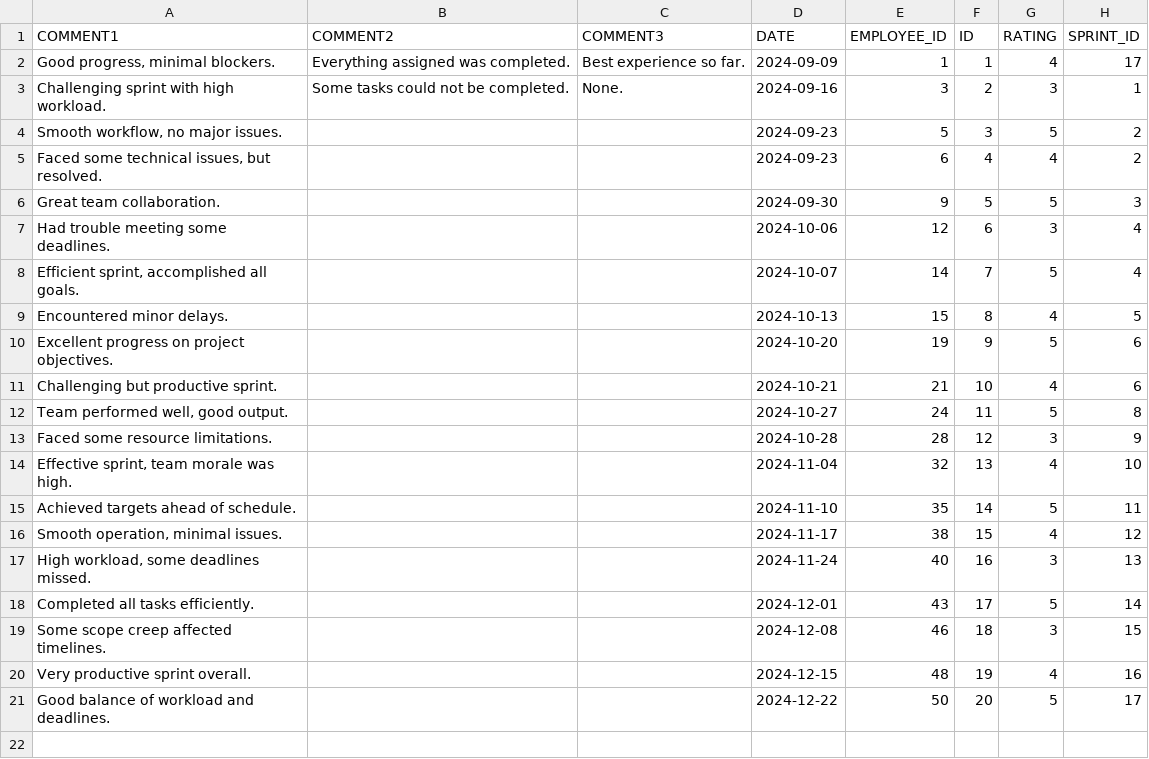
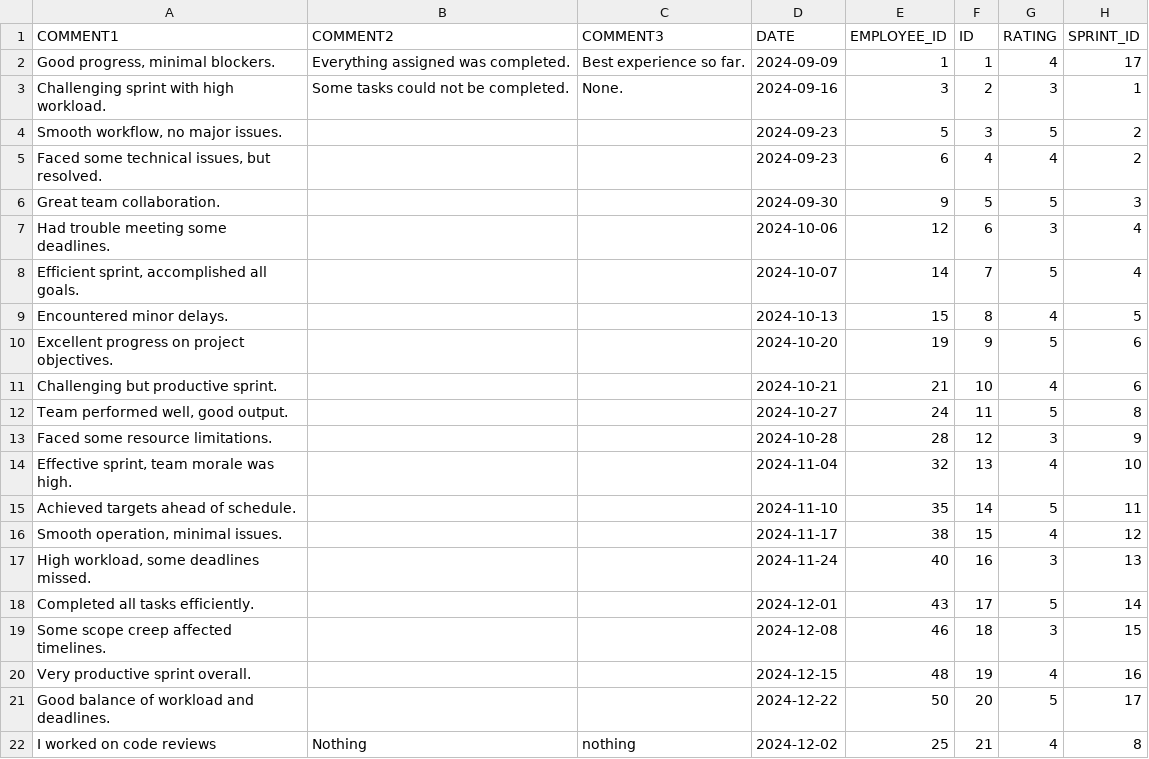
Before and after one commit to KalebGore28/GreenTeamProject, a CSV file: src/databases/sprint_evaluations.csv, drawn as a sheet; the diff names each change by its address in the sheet, - before the commit and + after, or states it on an @@ line.

```diff
--- a/src/databases/sprint_evaluations.csv
+++ b/src/databases/sprint_evaluations.csv
+row 22: I worked on code reviews | Nothing | nothing | 2024-12-02 | 25 | 21 | 4 | 8
```
Also changed, not shown: src/databases/employee_demographics.csv, src/databases/employee_tasks.csv, 2 other files.
